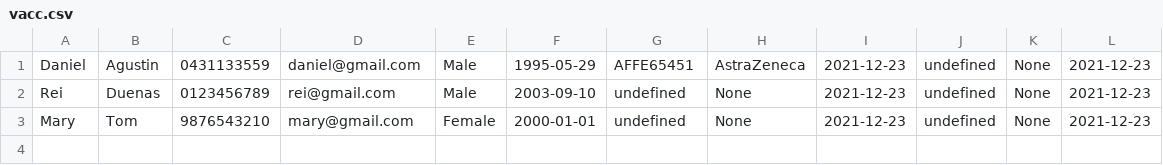
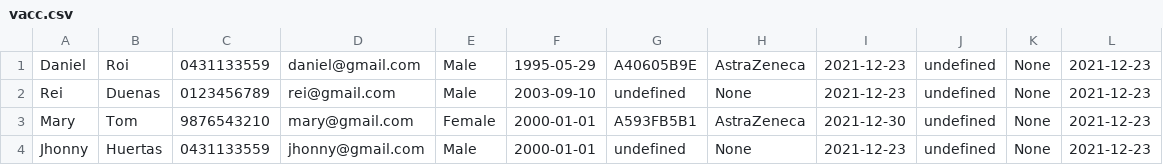
Before and after one commit to ddagustin/Mass-Vaccination-Management-System, a CSV file: build/classes/files/vacc.csv, drawn as a sheet.

```diff
--- a/build/classes/files/vacc.csv
+++ b/build/classes/files/vacc.csv
@@ -1,3 +1,4 @@
-Daniel,Agustin,0431133559,daniel@gmail.com,Male,1995-05-29,AFFE65451,AstraZeneca,2021-12-23,undefined,None,2021-12-23
+Daniel,Roi,0431133559,daniel@gmail.com,Male,1995-05-29,A40605B9E,AstraZeneca,2021-12-23,undefined,None,2021-12-23
 Rei,Duenas,0123456789,rei@gmail.com,Male,2003-09-10,undefined,None,2021-12-23,undefined,None,2021-12-23
-Mary,Tom,9876543210,mary@gmail.com,Female,2000-01-01,undefined,None,2021-12-23,undefined,None,2021-12-23
+Mary,Tom,9876543210,mary@gmail.com,Female,2000-01-01,A593FB5B1,AstraZeneca,2021-12-30,undefined,None,2021-12-23
+Jhonny,Huertas,0431133559,jhonny@gmail.com,Male,2000-01-01,undefined,None,2021-12-23,undefined,None,2021-12-23
```
Also changed, not shown: build/classes/files/staff.csv, src/files/staff.csv, 7 other files.
